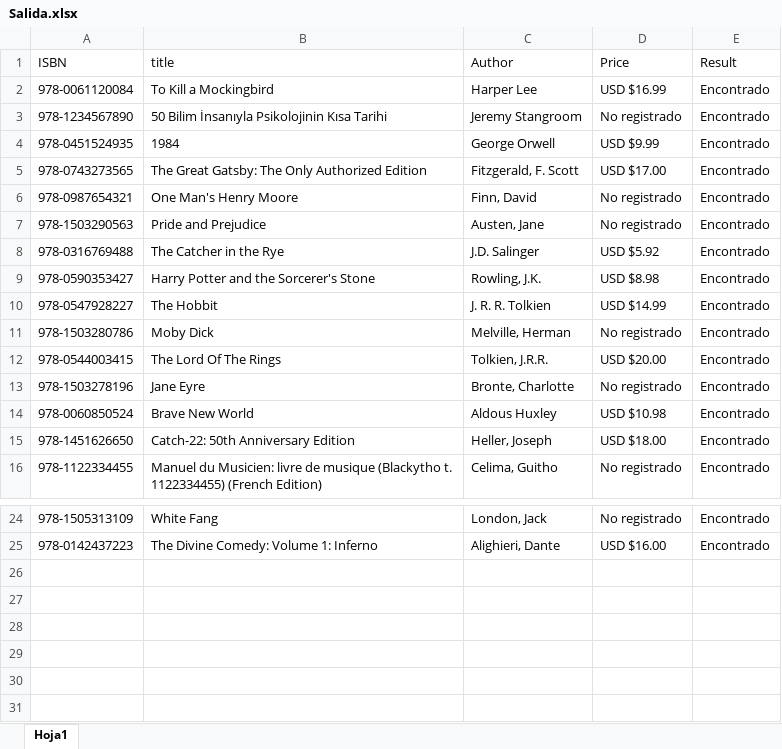
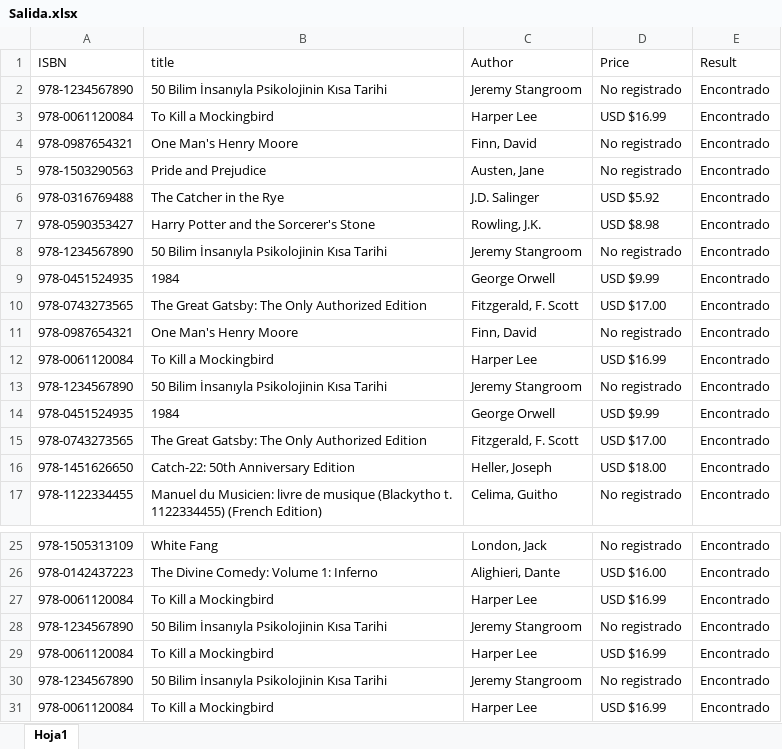
Before and after one commit to rodrialeh01/IA1_Practicas_19, an Excel workbook: Practica1_19/archivos/Salida.xlsx, sheet Hoja1, drawn as a sheet; only a part is shown, gaps mark what is left out; values as stored, in another font and other column widths than the file's, no borders; removed rows and columns are numbered as before the commit, all else as after; the diff names each change by its address in the sheet, - before the commit and + after, or states it on an @@ line.

Commit message:
Cambiandolo al modo de transacción en vez de leer la salida

```diff
--- a/Practica1_19/archivos/Salida.xlsx (sheet Hoja1)
+++ b/Practica1_19/archivos/Salida.xlsx (sheet Hoja1)
+row 2: 978-1234567890 | 50 Bilim İnsanıyla Psikolojinin Kısa Tarihi | Jeremy Stangroom | No registrado | Encontrado
+row 3: 978-0061120084 | To Kill a Mockingbird | Harper Lee | USD $16.99 | Encontrado
@@ row 6 moved to row 4: 978-0987654321 @@
@@ row 7 moved to row 5: 978-1503290563 @@
@@ row 8 moved to row 6: 978-0316769488 @@
@@ row 9 moved to row 7: 978-0590353427 @@
+row 8: 978-1234567890 | 50 Bilim İnsanıyla Psikolojinin Kısa Tarihi | Jeremy Stangroom | No registrado | Encontrado
+row 9: 978-0451524935 | 1984 | George Orwell | USD $9.99 | Encontrado
+row 10: 978-0743273565 | The Great Gatsby: The Only Authorized Edition | Fitzgerald, F. Scott | USD $17.00 | Encontrado
+row 11: 978-0987654321 | One Man's Henry Moore | Finn, David | No registrado | Encontrado
-row 10: 978-0547928227 | The Hobbit | J. R. R. Tolkien | USD $14.99 | Encontrado
-row 11: 978-1503280786 | Moby Dick | Melville, Herman | No registrado | Encontrado
-row 12: 978-0544003415 | The Lord Of The Rings | Tolkien, J.R.R. | USD $20.00 | Encontrado
-row 13: 978-1503278196 | Jane Eyre | Bronte, Charlotte | No registrado | Encontrado
-row 14: 978-0060850524 | Brave New World | Aldous Huxley | USD $10.98 | Encontrado
+row 27: 978-0061120084 | To Kill a Mockingbird | Harper Lee | USD $16.99 | Encontrado
+row 28: 978-1234567890 | 50 Bilim İnsanıyla Psikolojinin Kısa Tarihi | Jeremy Stangroom | No registrado | Encontrado
+row 29: 978-0061120084 | To Kill a Mockingbird | Harper Lee | USD $16.99 | Encontrado
+row 30: 978-1234567890 | 50 Bilim İnsanıyla Psikolojinin Kısa Tarihi | Jeremy Stangroom | No registrado | Encontrado
+row 31: 978-0061120084 | To Kill a Mockingbird | Harper Lee | USD $16.99 | Encontrado
```
Also changed, not shown: 8 other files.
